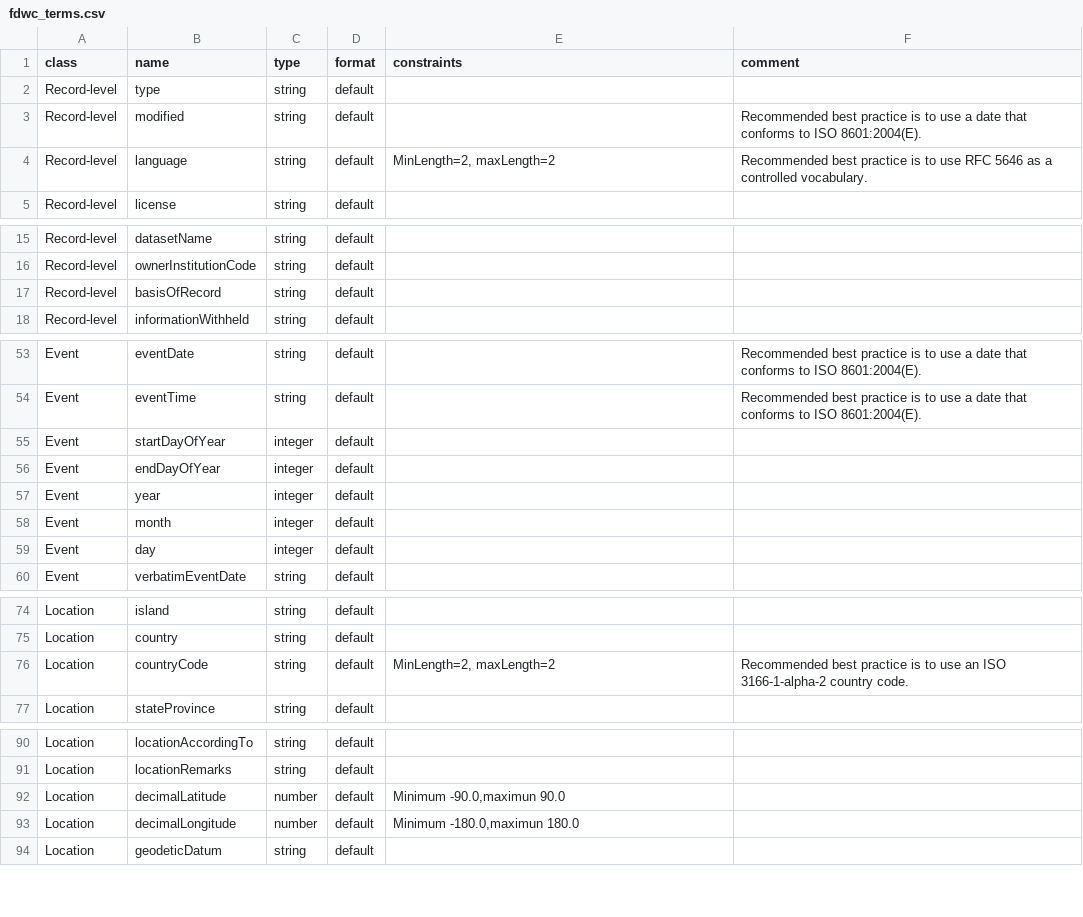
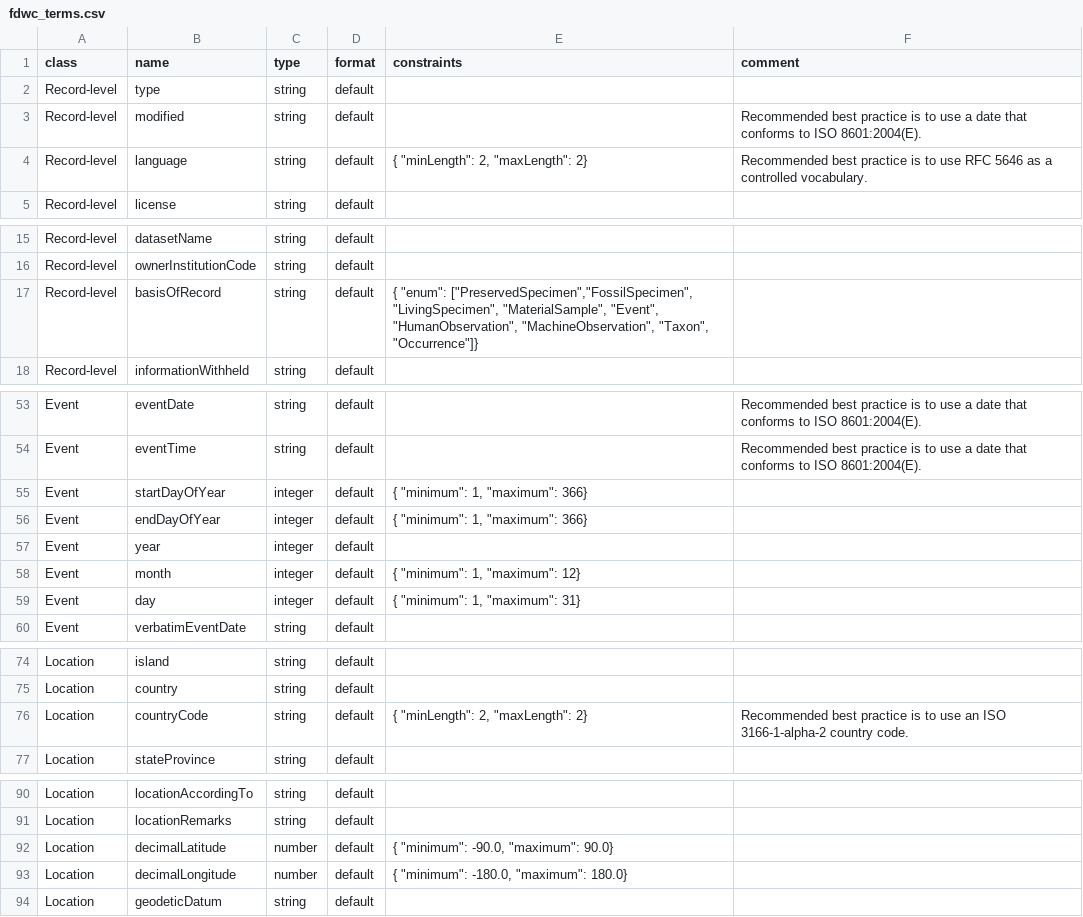
Before and after one commit to frictionlessdata/frictionless-darwin-core, a CSV file: data/fdwc_terms.csv, drawn as a sheet; only a part is shown, gaps mark what is left out.

```diff
--- a/data/fdwc_terms.csv
+++ b/data/fdwc_terms.csv
@@ -3,3 +3,3 @@
 "Record-level","modified","string","default",,"Recommended best practice is to use a date that conforms to ISO 8601:2004(E)."
-"Record-level","language","string","default","MinLength=2, maxLength=2","Recommended best practice is to use RFC 5646 as a controlled vocabulary."
+"Record-level","language","string","default","{ ""minLength"": 2, ""maxLength"": 2} ","Recommended best practice is to use RFC 5646 as a controlled vocabulary."
 "Record-level","license","string","default",,
@@ -16,3 +16,3 @@
 "Record-level","ownerInstitutionCode","string","default",,
-"Record-level","basisOfRecord","string","default",,
+"Record-level","basisOfRecord","string","default","{ ""enum"": [""PreservedSpecimen"",""FossilSpecimen"", ""LivingSpecimen"", ""MaterialSample"", ""Event"", ""HumanObservation"", ""MachineObservation"", ""Taxon"", ""Occurrence""]} ",
 "Record-level","informationWithheld","string","default",,
@@ -54,7 +54,7 @@
 "Event","eventTime","string","default",,"Recommended best practice is to use a date that conforms to ISO 8601:2004(E)."
-"Event","startDayOfYear","integer","default",,
-"Event","endDayOfYear","integer","default",,
+"Event","startDayOfYear","integer","default","{ ""minimum"": 1, ""maximum"": 366} ",
+"Event","endDayOfYear","integer","default","{ ""minimum"": 1, ""maximum"": 366} ",
 "Event","year","integer","default",,
-"Event","month","integer","default",,
-"Event","day","integer","default",,
+"Event","month","integer","default","{ ""minimum"": 1, ""maximum"": 12} ",
+"Event","day","integer","default","{ ""minimum"": 1, ""maximum"": 31} ",
 "Event","verbatimEventDate","string","default",,
@@ -75,3 +75,3 @@
 "Location","country","string","default",,
-"Location","countryCode","string","default","MinLength=2, maxLength=2","Recommended best practice is to use an ISO 3166-1-alpha-2 country code."
+"Location","countryCode","string","default","{ ""minLength"": 2, ""maxLength"": 2} ","Recommended best practice is to use an ISO 3166-1-alpha-2 country code."
 "Location","stateProvince","string","default",,
@@ -91,4 +91,4 @@
 "Location","locationRemarks","string","default",,
-"Location","decimalLatitude","number","default","Minimum -90.0,maximun 90.0",
-"Location","decimalLongitude","number","default","Minimum -180.0,maximun 180.0",
+"Location","decimalLatitude","number","default","{ ""minimum"": -90.0, ""maximum"": 90.0} ",
+"Location","decimalLongitude","number","default","{ ""minimum"": -180.0, ""maximum"": 180.0} ",
 "Location","geodeticDatum","string","default",,
```
Also changed, not shown: 4 other files.
